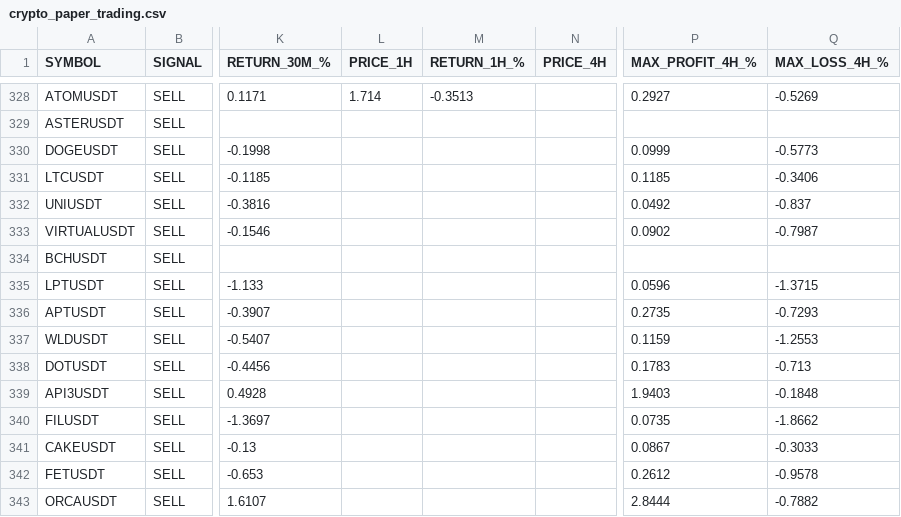
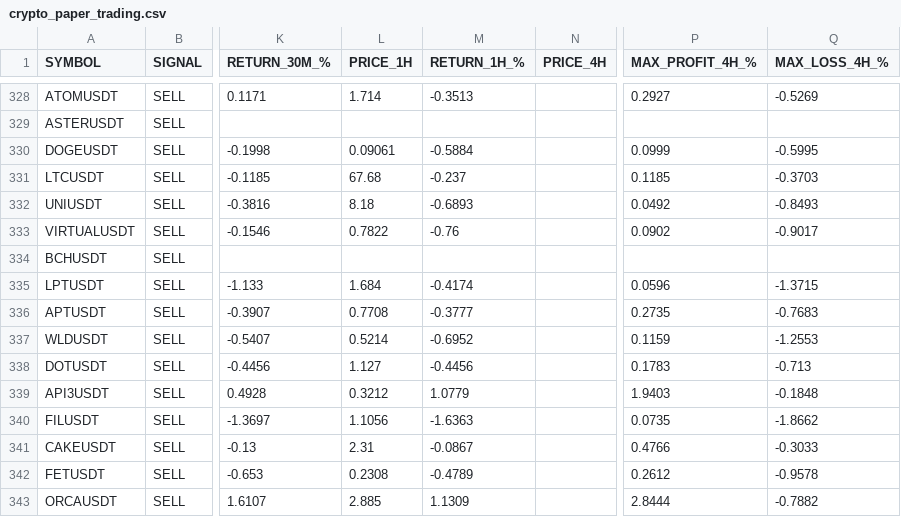
Before and after one commit to jharajesh1210/crypto-early-scanner, a CSV file: crypto_paper_trading.csv, drawn as a sheet; only a part is shown, gaps mark what is left out; the diff covers the shown part only; the diff names each change by its address in the sheet, - before the commit and + after, or states it on an @@ line.

```diff
--- a/crypto_paper_trading.csv
+++ b/crypto_paper_trading.csv
-L330 (PRICE_1H): (empty)
+L330 (PRICE_1H): 0.09061
-M330 (RETURN_1H_%): (empty)
+M330 (RETURN_1H_%): -0.5884
-Q330 (MAX_LOSS_4H_%): -0.5773
+Q330 (MAX_LOSS_4H_%): -0.5995
-L331 (PRICE_1H): (empty)
+L331 (PRICE_1H): 67.68
-M331 (RETURN_1H_%): (empty)
+M331 (RETURN_1H_%): -0.237
-Q331 (MAX_LOSS_4H_%): -0.3406
+Q331 (MAX_LOSS_4H_%): -0.3703
-L332 (PRICE_1H): (empty)
+L332 (PRICE_1H): 8.18
-M332 (RETURN_1H_%): (empty)
+M332 (RETURN_1H_%): -0.6893
-Q332 (MAX_LOSS_4H_%): -0.837
+Q332 (MAX_LOSS_4H_%): -0.8493
-L333 (PRICE_1H): (empty)
+L333 (PRICE_1H): 0.7822
-M333 (RETURN_1H_%): (empty)
+M333 (RETURN_1H_%): -0.76
-Q333 (MAX_LOSS_4H_%): -0.7987
+Q333 (MAX_LOSS_4H_%): -0.9017
-L335 (PRICE_1H): (empty)
+L335 (PRICE_1H): 1.684
-M335 (RETURN_1H_%): (empty)
+M335 (RETURN_1H_%): -0.4174
-L336 (PRICE_1H): (empty)
+L336 (PRICE_1H): 0.7708
-M336 (RETURN_1H_%): (empty)
+M336 (RETURN_1H_%): -0.3777
-Q336 (MAX_LOSS_4H_%): -0.7293
+Q336 (MAX_LOSS_4H_%): -0.7683
-L337 (PRICE_1H): (empty)
+L337 (PRICE_1H): 0.5214
-M337 (RETURN_1H_%): (empty)
+M337 (RETURN_1H_%): -0.6952
-L338 (PRICE_1H): (empty)
+L338 (PRICE_1H): 1.127
-M338 (RETURN_1H_%): (empty)
+M338 (RETURN_1H_%): -0.4456
-L339 (PRICE_1H): (empty)
+L339 (PRICE_1H): 0.3212
-M339 (RETURN_1H_%): (empty)
+M339 (RETURN_1H_%): 1.0779
-L340 (PRICE_1H): (empty)
+L340 (PRICE_1H): 1.1056
-M340 (RETURN_1H_%): (empty)
+M340 (RETURN_1H_%): -1.6363
-L341 (PRICE_1H): (empty)
+L341 (PRICE_1H): 2.31
-M341 (RETURN_1H_%): (empty)
+M341 (RETURN_1H_%): -0.0867
-P341 (MAX_PROFIT_4H_%): 0.0867
+P341 (MAX_PROFIT_4H_%): 0.4766
-L342 (PRICE_1H): (empty)
+L342 (PRICE_1H): 0.2308
-M342 (RETURN_1H_%): (empty)
+M342 (RETURN_1H_%): -0.4789
-L343 (PRICE_1H): (empty)
+L343 (PRICE_1H): 2.885
-M343 (RETURN_1H_%): (empty)
+M343 (RETURN_1H_%): 1.1309
```
Also changed, not shown: 1 added row and 44 edited cells elsewhere in this file.
